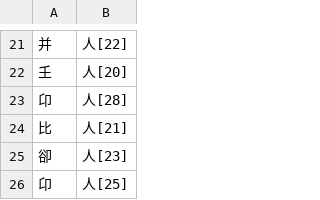
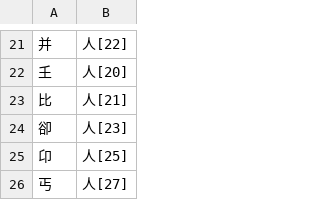
Before and after one commit to chenlin014/xinzheng, a TSV file: zg-scheme/siyuan/zg-code/leifen.tsv, drawn as a sheet; only a part is shown, gaps mark what is left out; the shorter side is filled out with more unchanged rows; the diff names each change by its address in the sheet, - before the commit and + after, or states it on an @@ line.

```diff
--- a/zg-scheme/siyuan/zg-code/leifen.tsv
+++ b/zg-scheme/siyuan/zg-code/leifen.tsv
-row 23: 卬 | 人[28]
```
Also changed, not shown: zg-scheme/xingyi/zg-code/leifen.tsv, 1 other file.
